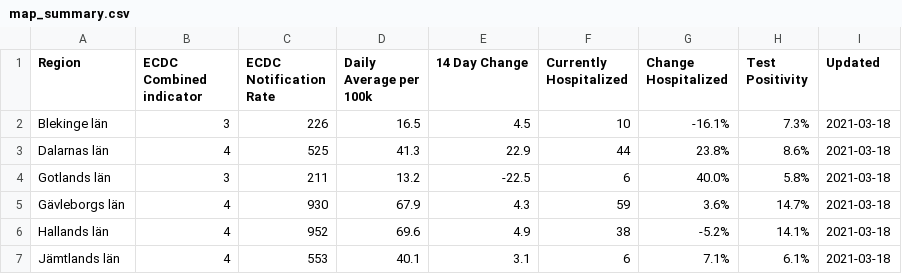
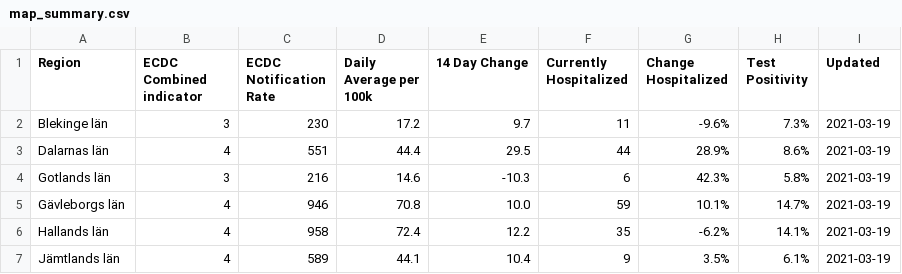
Before and after one commit to covidxix/csvdata, a CSV file: map_summary.csv, drawn as a sheet; only a part is shown; the diff covers the shown part only.

```diff
--- a/map_summary.csv
+++ b/map_summary.csv
@@ -1,7 +1,7 @@
 Region,ECDC Combined indicator,ECDC Notification Rate,Daily Average per 100k,14 Day Change,Currently Hospitalized,Change Hospitalized,Test Positivity,Updated
-Blekinge län,3,226,16.5,4.5,10,-16.1%,7.3%,2021-03-18
-Dalarnas län,4,525,41.3,22.9,44,23.8%,8.6%,2021-03-18
-Gotlands län,3,211,13.2,-22.5,6,40.0%,5.8%,2021-03-18
-Gävleborgs län,4,930,67.9,4.3,59,3.6%,14.7%,2021-03-18
-Hallands län,4,952,69.6,4.9,38,-5.2%,14.1%,2021-03-18
-Jämtlands län,4,553,40.1,3.1,6,7.1%,6.1%,2021-03-18
+Blekinge län,3,230,17.2,9.7,11,-9.6%,7.3%,2021-03-19
+Dalarnas län,4,551,44.4,29.5,44,28.9%,8.6%,2021-03-19
+Gotlands län,3,216,14.6,-10.3,6,42.3%,5.8%,2021-03-19
+Gävleborgs län,4,946,70.8,10.0,59,10.1%,14.7%,2021-03-19
+Hallands län,4,958,72.4,12.2,35,-6.2%,14.1%,2021-03-19
+Jämtlands län,4,589,44.1,10.4,9,3.5%,6.1%,2021-03-19
```
Also changed, not shown: 89 edited cells elsewhere in this file, deaths.csv, iva.csv, 8 other files.
